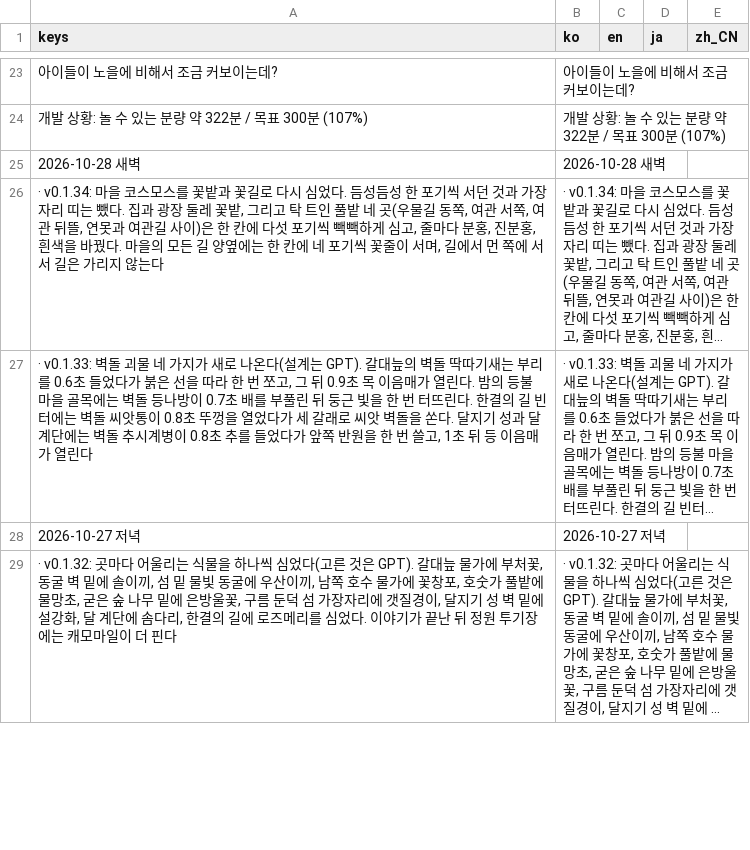
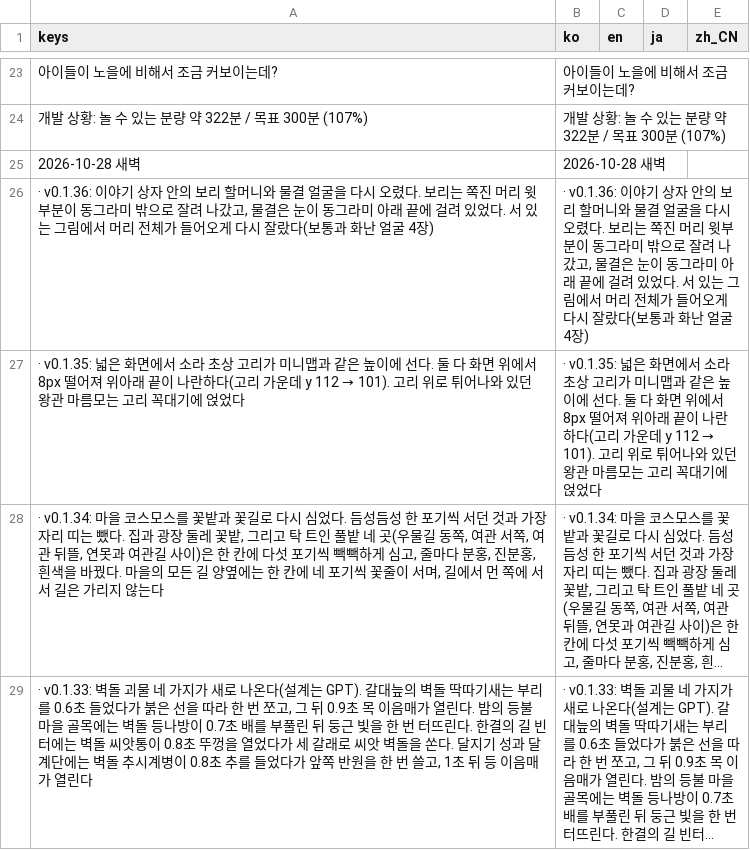
Before and after one commit to destory1984/the-crown-oddity, a CSV file: godot/i18n/text.csv, drawn as a sheet; only a part is shown, gaps mark what is left out; the shorter side is filled out with more unchanged rows; long unchanged cells end in …; the diff names each change by its address in the sheet, - before the commit and + after, or states it on an @@ line.

```diff
--- a/godot/i18n/text.csv
+++ b/godot/i18n/text.csv
+row 26: · v0.1.36: 이야기 상자 안의 보리 할머니와 물결 얼굴을 다시 오렸다. 보리는 쪽진 머리 윗부분이 동그라미 밖으로 잘려 나갔고, 물결은 눈이 동그라미 아래 끝에 걸려 있었다. 서 있는 그림에서 머리 전체가 들어오게 다시 잘랐다(보통과 화난 얼굴 4장) | · v0.1.36: 이야기 상자 안의 보리 할머니와 물결 얼굴을 다시 오렸다. 보리는 쪽진 머리 윗부분이 동그라미 밖으로 잘려 나갔고, 물결은 눈이 동그라미 아래 끝에 걸려 있었다. 서 있는 그림에서 머리 전체가 들어오게 다시 잘랐다(보통과 화난 얼굴 4장)
+row 27: · v0.1.35: 넓은 화면에서 소라 초상 고리가 미니맵과 같은 높이에 선다. 둘 다 화면 위에서 8px 떨어져 위아래 끝이 나란하다(고리 가운데 y 112 → 101). 고리 위로 튀어나와 있던 왕관 마름모는 고리 꼭대기에 얹었다 | · v0.1.35: 넓은 화면에서 소라 초상 고리가 미니맵과 같은 높이에 선다. 둘 다 화면 위에서 8px 떨어져 위아래 끝이 나란하다(고리 가운데 y 112 → 101). 고리 위로 튀어나와 있던 왕관 마름모는 고리 꼭대기에 얹었다
```
Also changed, not shown: 11 other files.
